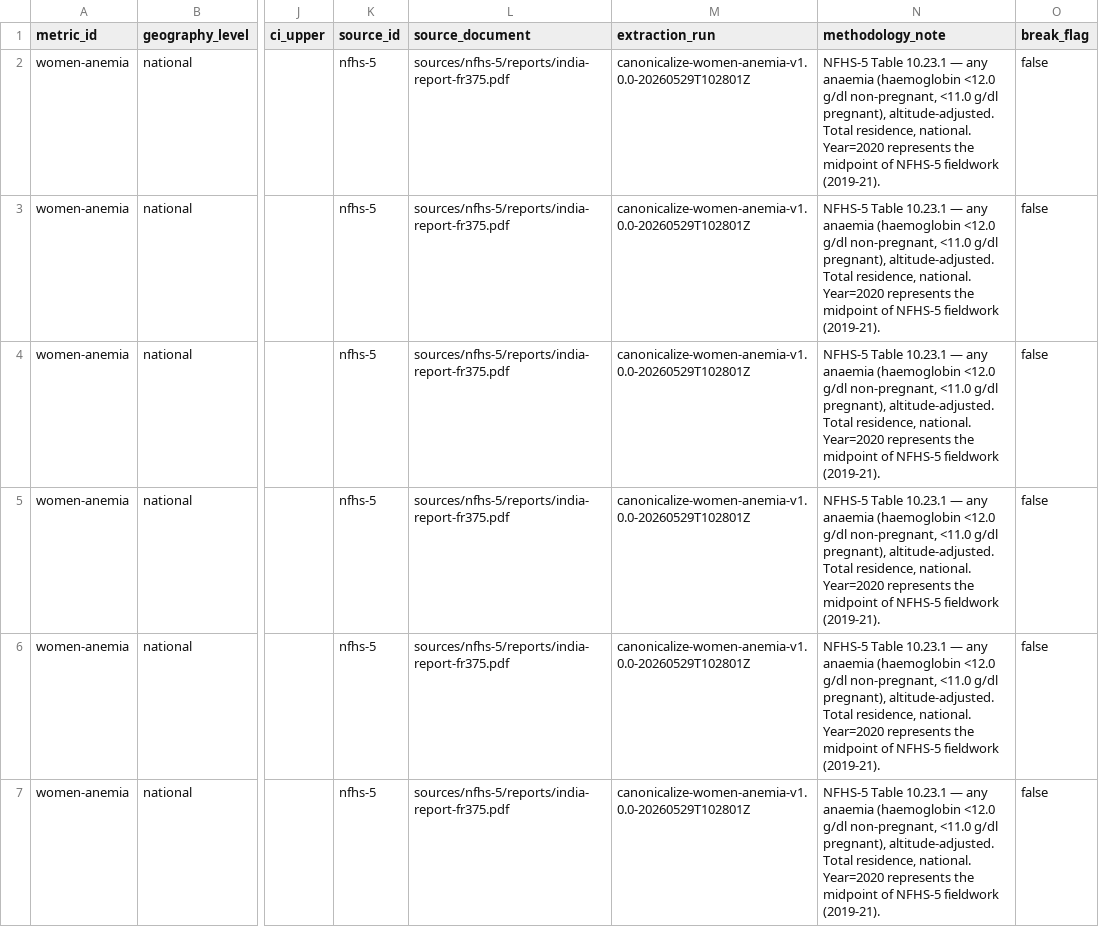
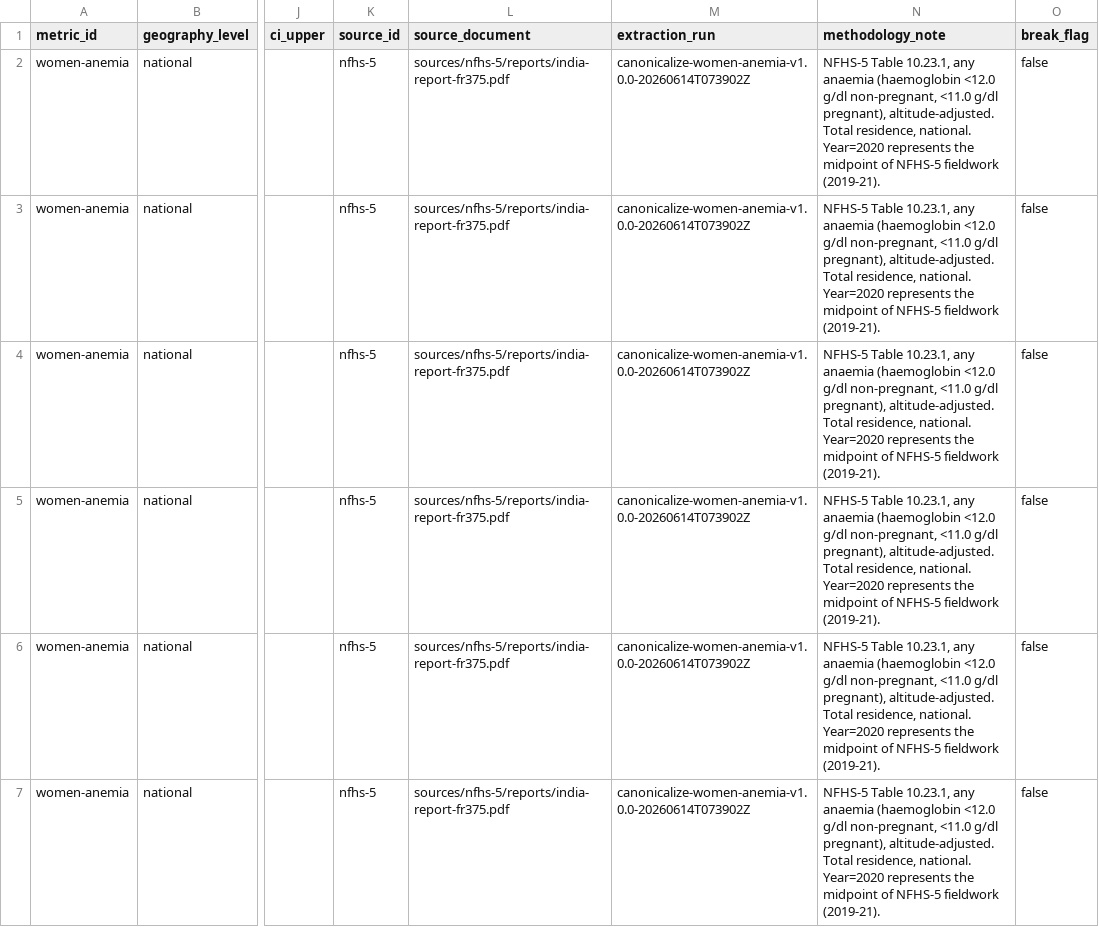
Before and after one commit to iqbash1/indian-muslims-dashboard, a CSV file: canonical/women-anemia.csv, drawn as a sheet; only a part is shown, gaps mark what is left out; the diff covers the shown part only; the diff names each change by its address in the sheet, - before the commit and + after, or states it on an @@ line.

```diff
--- a/canonical/women-anemia.csv
+++ b/canonical/women-anemia.csv
-M2:M7 (extraction_run): canonicalize-women-anemia-v1.0.0-20260529T102801Z
+M2:M7 (extraction_run): canonicalize-women-anemia-v1.0.0-20260614T073902Z
-N2:N7 (methodology_note): NFHS-5 Table 10.23.1 — any anaemia…
+N2:N7 (methodology_note): NFHS-5 Table 10.23.1, any anaemia…
```
Also changed, not shown: 34 edited cells elsewhere in this file, canonical/ls-share.csv, canonical/mla-share.csv, 13 other files.
